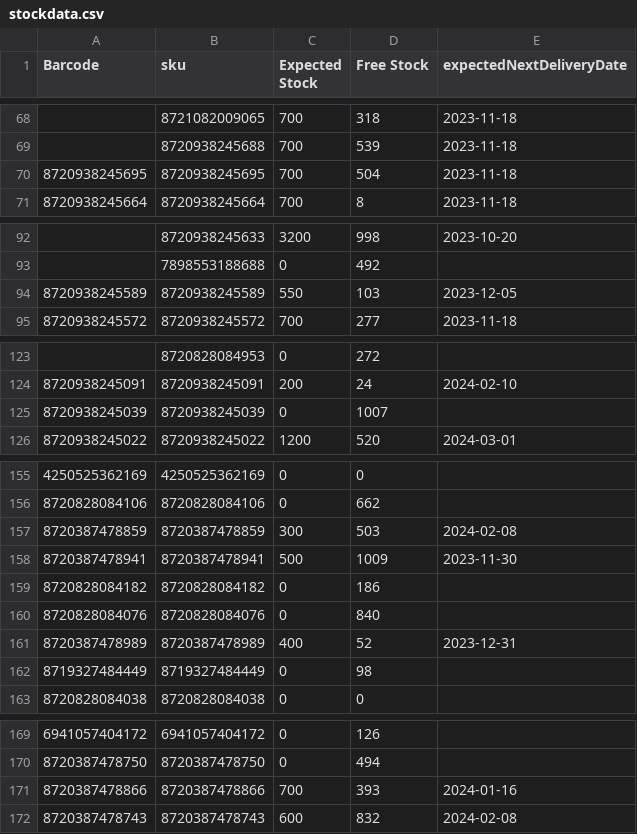
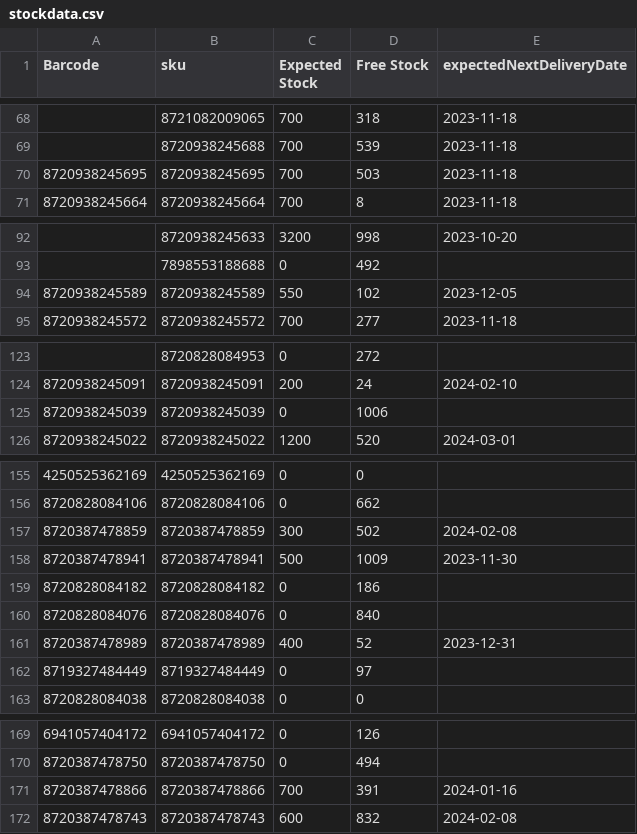
Before and after one commit to semjanssen98/stock, a CSV file: stockdata.csv, drawn as a sheet; only a part is shown, gaps mark what is left out; the diff covers the shown part only.

Commit message:
Update CSV files

```diff
--- a/stockdata.csv
+++ b/stockdata.csv
@@ -69,3 +69,3 @@ Barcode,sku,Expected Stock,Free Stock,expectedNextDeliveryDate
 ,8720938245688,700,539,2023-11-18
-8720938245695,8720938245695,700,504,2023-11-18
+8720938245695,8720938245695,700,503,2023-11-18
 8720938245664,8720938245664,700,8,2023-11-18
@@ -93,3 +93,3 @@ Barcode,sku,Expected Stock,Free Stock,expectedNextDeliveryDate
 ,7898553188688,0,492,
-8720938245589,8720938245589,550,103,2023-12-05
+8720938245589,8720938245589,550,102,2023-12-05
 8720938245572,8720938245572,700,277,2023-11-18
@@ -124,3 +124,3 @@ Barcode,sku,Expected Stock,Free Stock,expectedNextDeliveryDate
 8720938245091,8720938245091,200,24,2024-02-10
-8720938245039,8720938245039,0,1007,
+8720938245039,8720938245039,0,1006,
 8720938245022,8720938245022,1200,520,2024-03-01
@@ -156,3 +156,3 @@ Barcode,sku,Expected Stock,Free Stock,expectedNextDeliveryDate
 8720828084106,8720828084106,0,662,
-8720387478859,8720387478859,300,503,2024-02-08
+8720387478859,8720387478859,300,502,2024-02-08
 8720387478941,8720387478941,500,1009,2023-11-30
@@ -161,3 +161,3 @@ Barcode,sku,Expected Stock,Free Stock,expectedNextDeliveryDate
 8720387478989,8720387478989,400,52,2023-12-31
-8719327484449,8719327484449,0,98,
+8719327484449,8719327484449,0,97,
 8720828084038,8720828084038,0,0,
@@ -170,3 +170,3 @@ Barcode,sku,Expected Stock,Free Stock,expectedNextDeliveryDate
 8720387478750,8720387478750,0,494,
-8720387478866,8720387478866,700,393,2024-01-16
+8720387478866,8720387478866,700,391,2024-01-16
 8720387478743,8720387478743,600,832,2024-02-08
```
Also changed, not shown: 2 edited cells elsewhere in this file.
